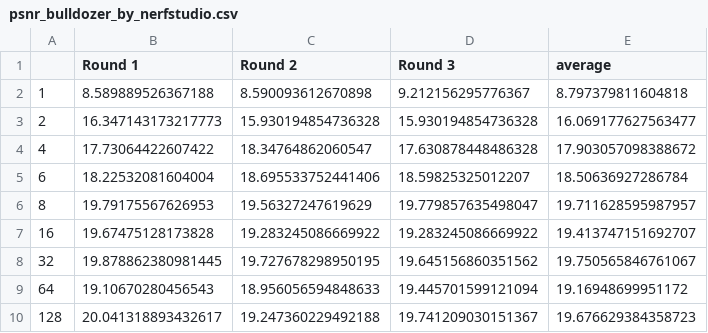
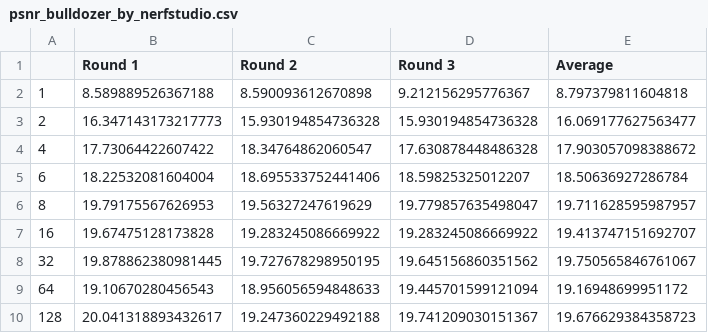
Before and after one commit to doorapr/dllab, a CSV file: PSNR/PSNR_by_Nerfstudio/psnr_bulldozer_by_nerfstudio.csv (was PSNR/PSNR_by_Nerfstudio/PSNR_values/psnr_bulldozer_by_nerfstudio.csv), drawn as a sheet.

```diff
--- a/PSNR/PSNR_by_Nerfstudio/PSNR_values/psnr_bulldozer_by_nerfstudio.csv
+++ b/PSNR/PSNR_by_Nerfstudio/psnr_bulldozer_by_nerfstudio.csv
@@ -1,2 +1,2 @@
-,Round 1,Round 2,Round 3,average
+,Round 1,Round 2,Round 3,Average
 1,8.589889526367188,8.590093612670898,9.212156295776367,8.797379811604818
```
Also changed, not shown: PSNR/PSNR_by_Nerfstudio/psnr_wheel_by_nerfstudio.csv, 10 other files.
